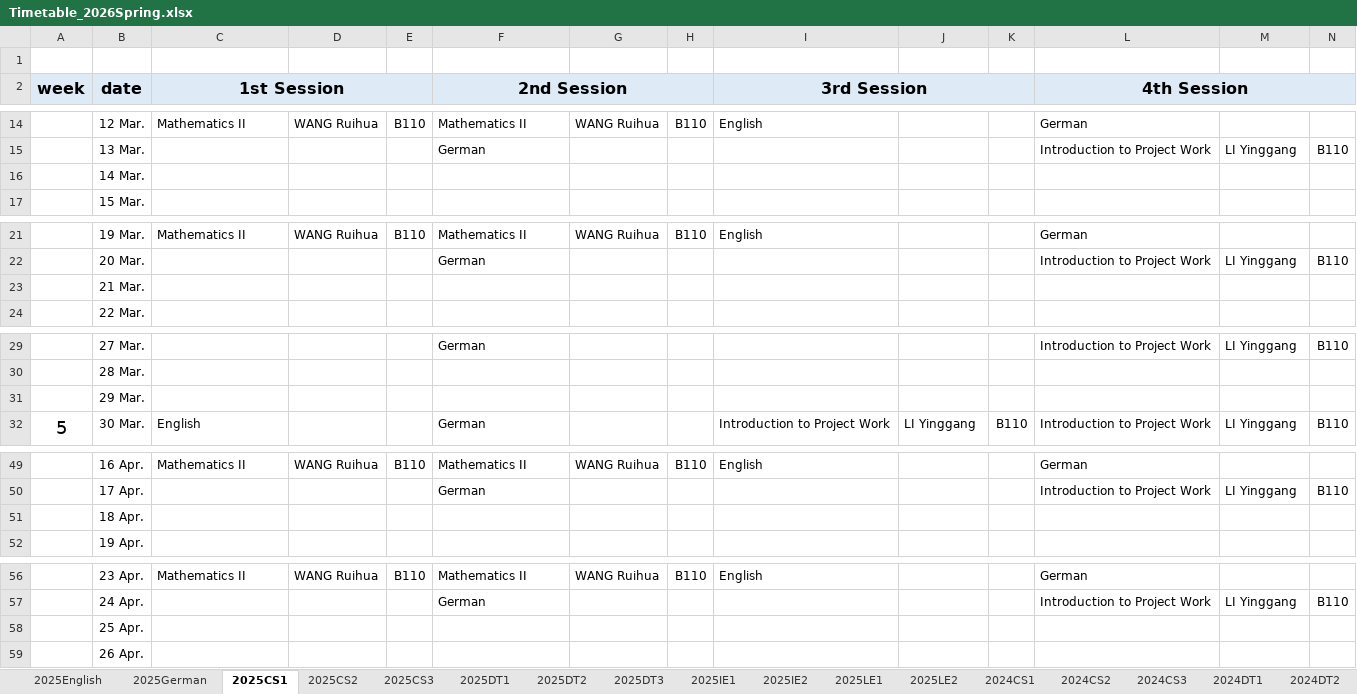
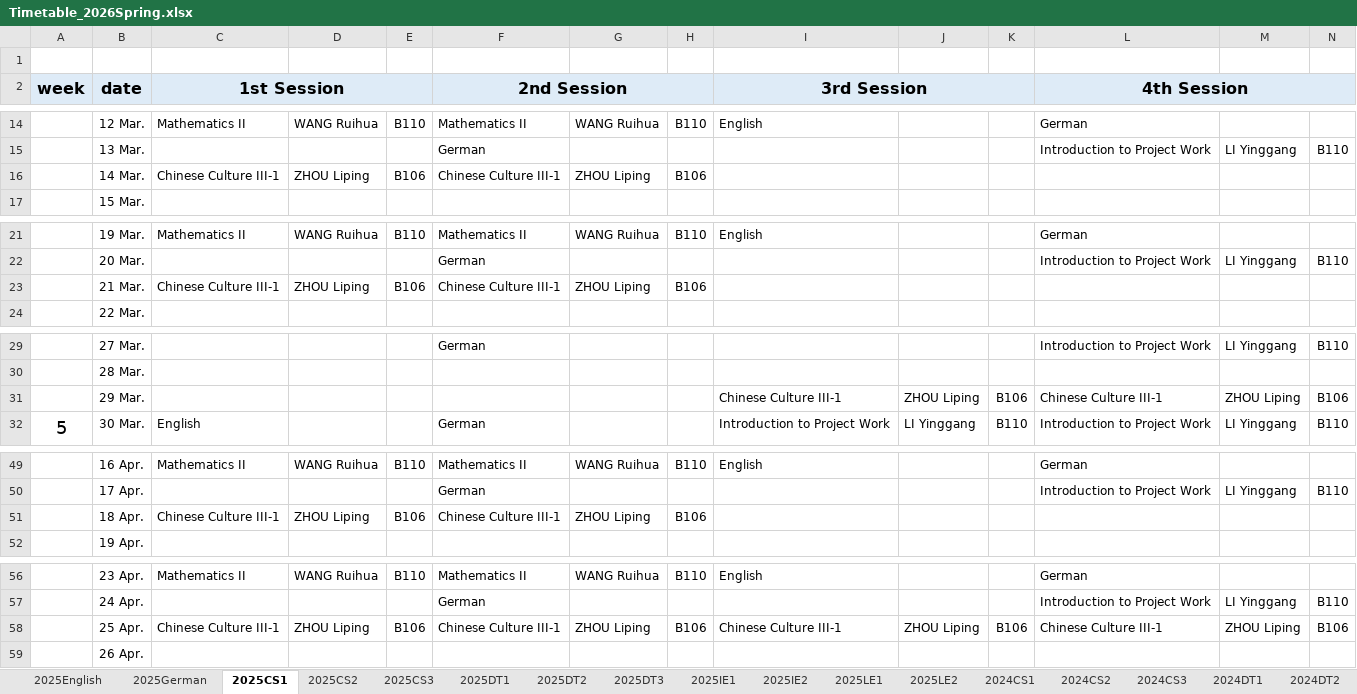
Before and after one commit to moeleak/calendar, an Excel workbook: public/Timetable_2026Spring.xlsx, sheet 2025CS1, drawn as a sheet; only a part is shown, gaps mark what is left out; values as stored, in another font and other column widths than the file's, no borders; the diff names each change by its address in the sheet, - before the commit and + after, or states it on an @@ line.

```diff
--- a/public/Timetable_2026Spring.xlsx (sheet 2025CS1)
+++ b/public/Timetable_2026Spring.xlsx (sheet 2025CS1)
-C16 (1st Session): (empty)
+C16 (1st Session): Chinese Culture III-1
-D16: (empty)
+D16: ZHOU Liping
-E16: (empty)
+E16: B106
-F16 (2nd Session): (empty)
+F16 (2nd Session): Chinese Culture III-1
-G16: (empty)
+G16: ZHOU Liping
-H16: (empty)
+H16: B106
-C23 (1st Session): (empty)
+C23 (1st Session): Chinese Culture III-1
-D23: (empty)
+D23: ZHOU Liping
-E23: (empty)
+E23: B106
-F23 (2nd Session): (empty)
+F23 (2nd Session): Chinese Culture III-1
-G23: (empty)
+G23: ZHOU Liping
-H23: (empty)
+H23: B106
-I31 (3rd Session): (empty)
+I31 (3rd Session): Chinese Culture III-1
-J31: (empty)
+J31: ZHOU Liping
-K31: (empty)
+K31: B106
-L31 (4th Session): (empty)
+L31 (4th Session): Chinese Culture III-1
-M31: (empty)
+M31: ZHOU Liping
-N31: (empty)
+N31: B106
-C51 (1st Session): (empty)
+C51 (1st Session): Chinese Culture III-1
-D51: (empty)
+D51: ZHOU Liping
-E51: (empty)
+E51: B106
-F51 (2nd Session): (empty)
+F51 (2nd Session): Chinese Culture III-1
-G51: (empty)
+G51: ZHOU Liping
-H51: (empty)
+H51: B106
-C58 (1st Session): (empty)
+C58 (1st Session): Chinese Culture III-1
-D58: (empty)
+D58: ZHOU Liping
-E58: (empty)
+E58: B106
-F58 (2nd Session): (empty)
+F58 (2nd Session): Chinese Culture III-1
-G58: (empty)
+G58: ZHOU Liping
-H58: (empty)
+H58: B106
-I58 (3rd Session): (empty)
+I58 (3rd Session): Chinese Culture III-1
-J58: (empty)
+J58: ZHOU Liping
-K58: (empty)
+K58: B106
-L58 (4th Session): (empty)
+L58 (4th Session): Chinese Culture III-1
-M58: (empty)
+M58: ZHOU Liping
-N58: (empty)
+N58: B106
```
Also changed, not shown: sheet 2024CS2, sheet 2025IE2, sheet 2025CS2, sheet 2025IE1, sheet 2025DT1, sheet 2025DT3, 10 more sheets.
